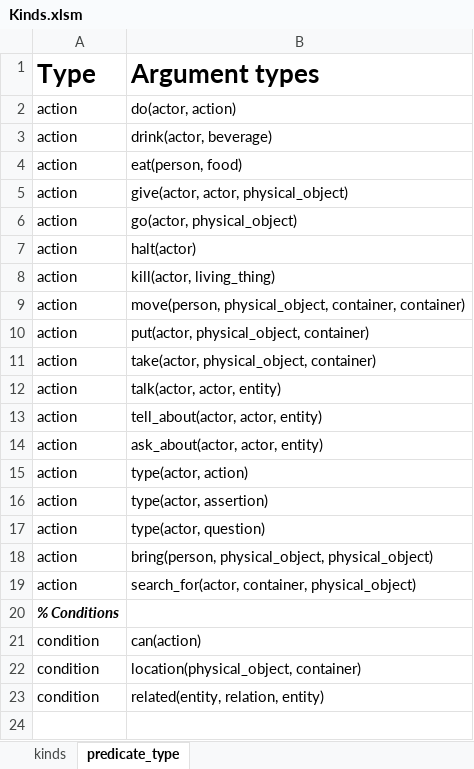
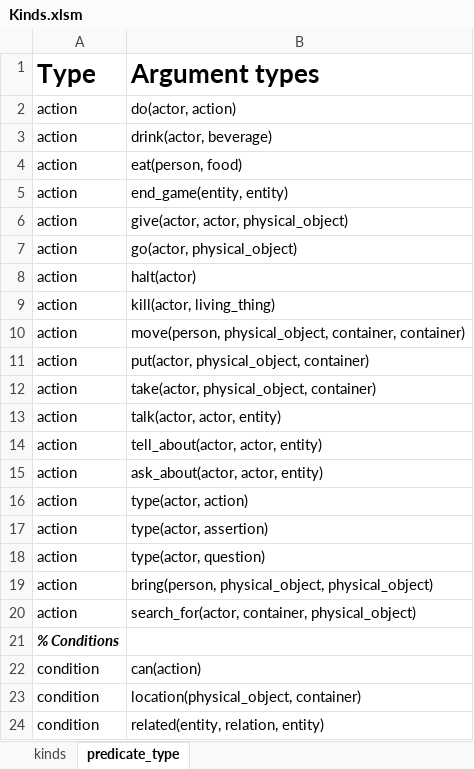
Before and after one commit to ianhorswill/MKULTRA, an Excel workbook: Assets/Ontology/Kinds.xlsm, sheet predicate_type, drawn as a sheet; values as stored, in another font and other column widths than the file's, no borders; conditional formats not drawn; the diff names each change by its address in the sheet, - before the commit and + after, or states it on an @@ line.

```diff
--- a/Assets/Ontology/Kinds.xlsm (sheet predicate_type)
+++ b/Assets/Ontology/Kinds.xlsm (sheet predicate_type)
+row 5: action | end_game(entity, entity)
```
Also changed, not shown: 10 other files.
